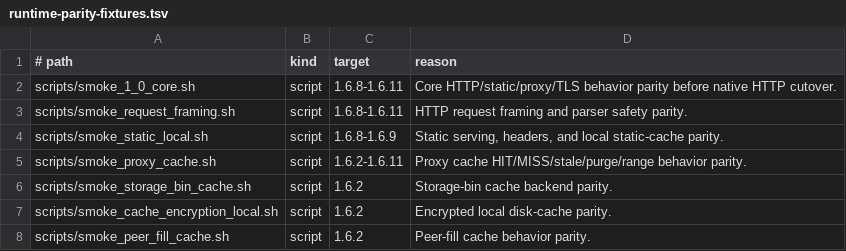
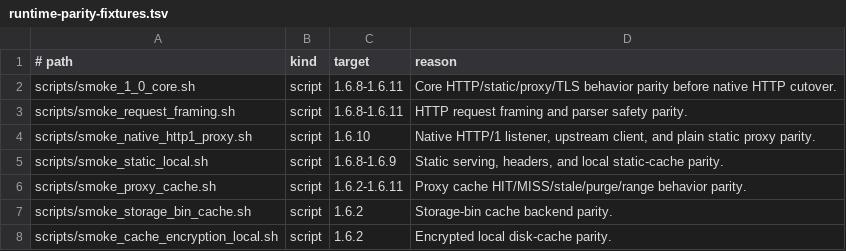
Before and after one commit to valkyoth/fluxheim, a TSV file: docs/runtime-parity-fixtures.tsv, drawn as a sheet; only a part is shown; the shorter side is filled out with more unchanged rows.

Commit message:
Add native HTTP/1 proxy foundation

```diff
--- a/docs/runtime-parity-fixtures.tsv
+++ b/docs/runtime-parity-fixtures.tsv
@@ -3,2 +3,3 @@ scripts/smoke_1_0_core.sh	script	1.6.8-1.6.11	Core HTTP/static/proxy/TLS behavio
 scripts/smoke_request_framing.sh	script	1.6.8-1.6.11	HTTP request framing and parser safety parity.
+scripts/smoke_native_http1_proxy.sh	script	1.6.10	Native HTTP/1 listener, upstream client, and plain static proxy parity.
 scripts/smoke_static_local.sh	script	1.6.8-1.6.9	Static serving, headers, and local static-cache parity.
```
Also changed, not shown: 15 other files.
